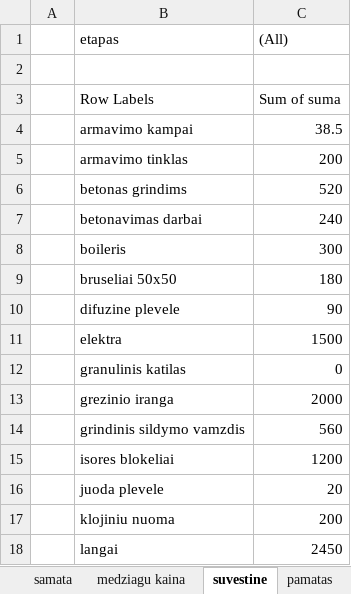
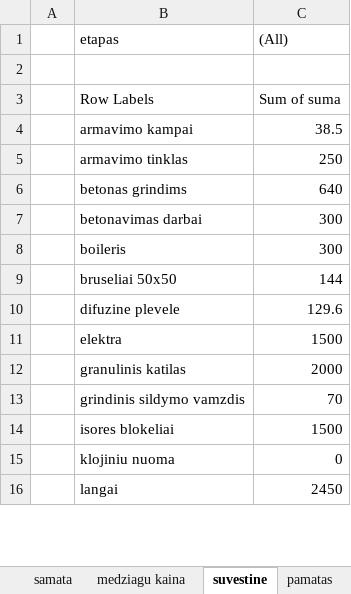
Before and after one commit to raimondassi/JavaKursai, an Excel workbook: paskaitu medziaga/naujas namas/namo skaiciuokle.xlsx, sheet suvestine, drawn as a sheet; only a part is shown; values as stored, in another font and other column widths than the file's, no borders; removed rows and columns are numbered as before the commit, all else as after; the diff covers the shown part only; the diff names each change by its address in the sheet, - before the commit and + after, or states it on an @@ line.

```diff
--- a/paskaitu medziaga/naujas namas/namo skaiciuokle.xlsx (sheet suvestine)
+++ b/paskaitu medziaga/naujas namas/namo skaiciuokle.xlsx (sheet suvestine)
-C5 ((All)): 200
+C5 ((All)): 250
-C6 ((All)): 520
+C6 ((All)): 640
-C7 ((All)): 240
+C7 ((All)): 300
-C9 ((All)): 180
+C9 ((All)): 144
-C10 ((All)): 90
+C10 ((All)): 129.6
-C12 ((All)): 0
+C12 ((All)): 2000
-row 13:  | grezinio iranga | 2000
-C13 ((All)): 560
+C13 ((All)): 70
-C14 ((All)): 1200
+C14 ((All)): 1500
-row 16:  | juoda plevele | 20
-C15 ((All)): 200
+C15 ((All)): 0
```
Also changed, not shown: 33 added rows, 5 removed rows and 16 edited cells elsewhere in this sheet, sheet samata, sheet medziagu kaina, formulas that keep their value, hidden cells.
